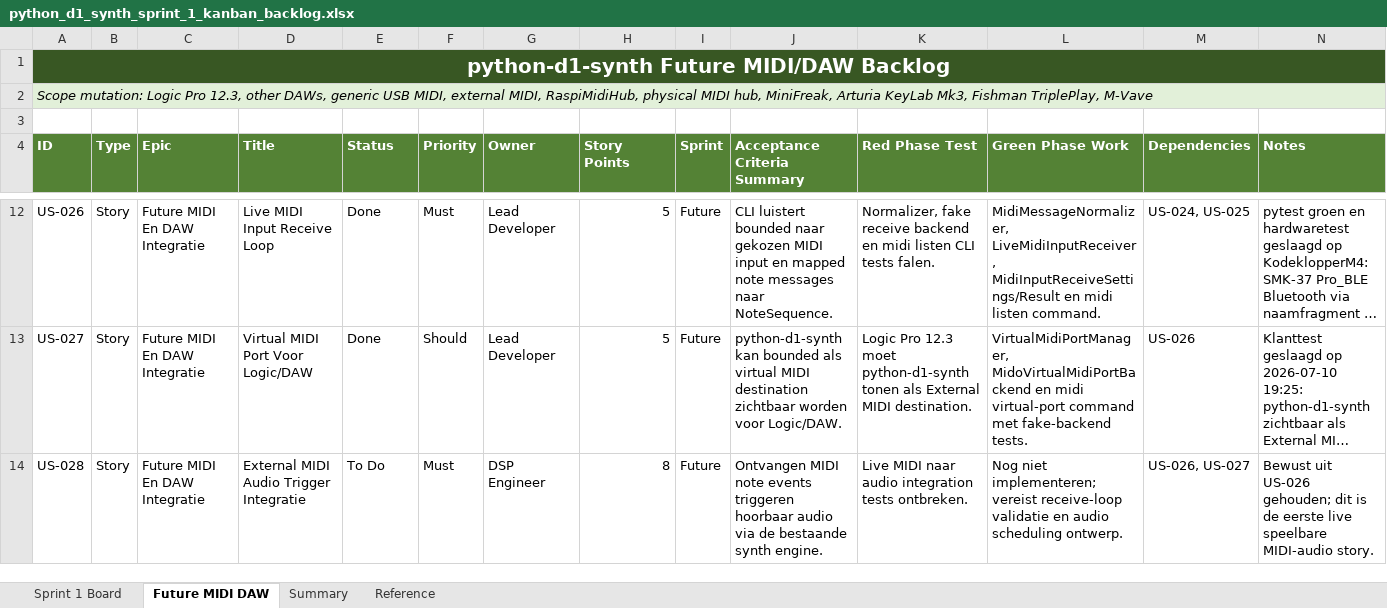
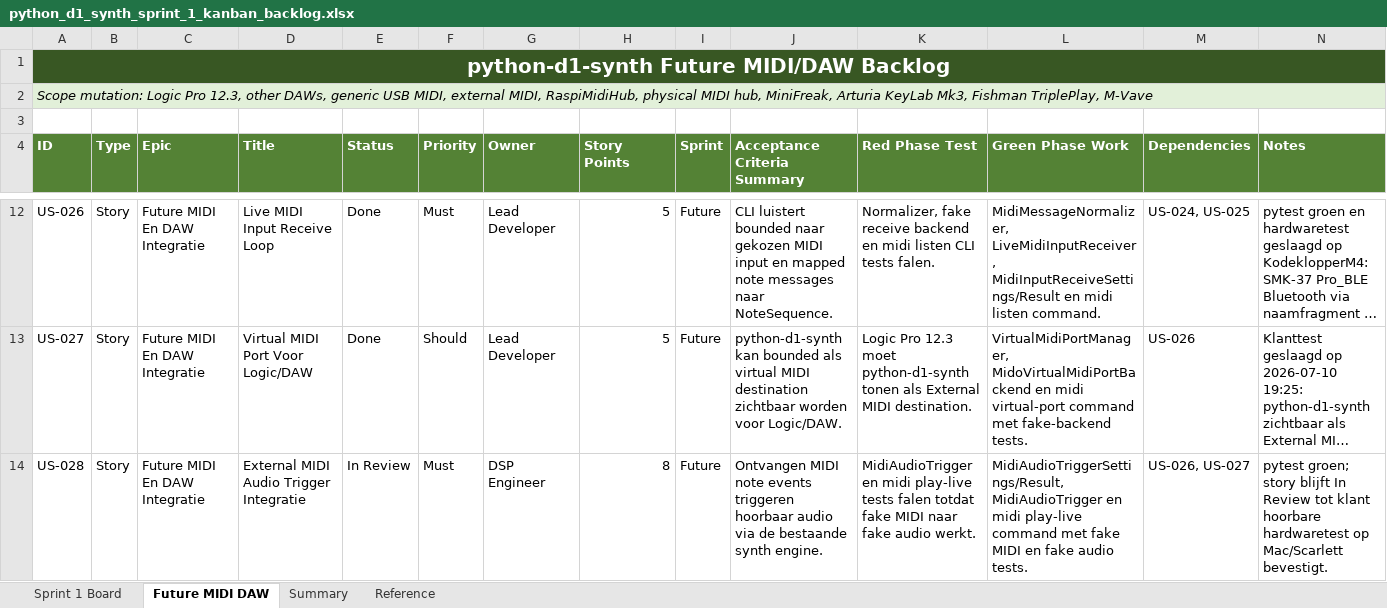
Before and after one commit to pappavis/python-d1-synth, an Excel workbook: outputs/CHATOD-20260709-D1PY-MVP-001/python_d1_synth_sprint_1_kanban_backlog.xlsx, sheet Future MIDI DAW, drawn as a sheet; only a part is shown, gaps mark what is left out; long unchanged cells end in …; values as stored, in another font and other column widths than the file's, no borders; table styles not drawn; the diff names each change by its address in the sheet, - before the commit and + after, or states it on an @@ line.

Commit message:
Add US-028 external MIDI audio trigger

```diff
--- a/outputs/CHATOD-20260709-D1PY-MVP-001/python_d1_synth_sprint_1_kanban_backlog.xlsx (sheet Future MIDI DAW)
+++ b/outputs/CHATOD-20260709-D1PY-MVP-001/python_d1_synth_sprint_1_kanban_backlog.xlsx (sheet Future MIDI DAW)
-E14 (Status): To Do
+E14 (Status): In Review
-K14 (Red Phase Test): Live MIDI naar audio integration tests ontbreken.
+K14 (Red Phase Test): MidiAudioTrigger en midi play-live tests falen totdat fake MIDI naar fake audio werkt.
-L14 (Green Phase Work): Nog niet implementeren; vereist receive-loop validatie en audio scheduling ontwerp.
+L14 (Green Phase Work): MidiAudioTriggerSettings/Result, MidiAudioTrigger en midi play-live command met fake MIDI en fake audio tests.
-N14 (Notes): Bewust uit US-026 gehouden; dit is de eerste live speelbare MIDI-audio story.
+N14 (Notes): pytest groen; story blijft In Review tot klant hoorbare hardwaretest op Mac/Scarlett bevestigt.
```
Also changed, not shown: 11 other files.
